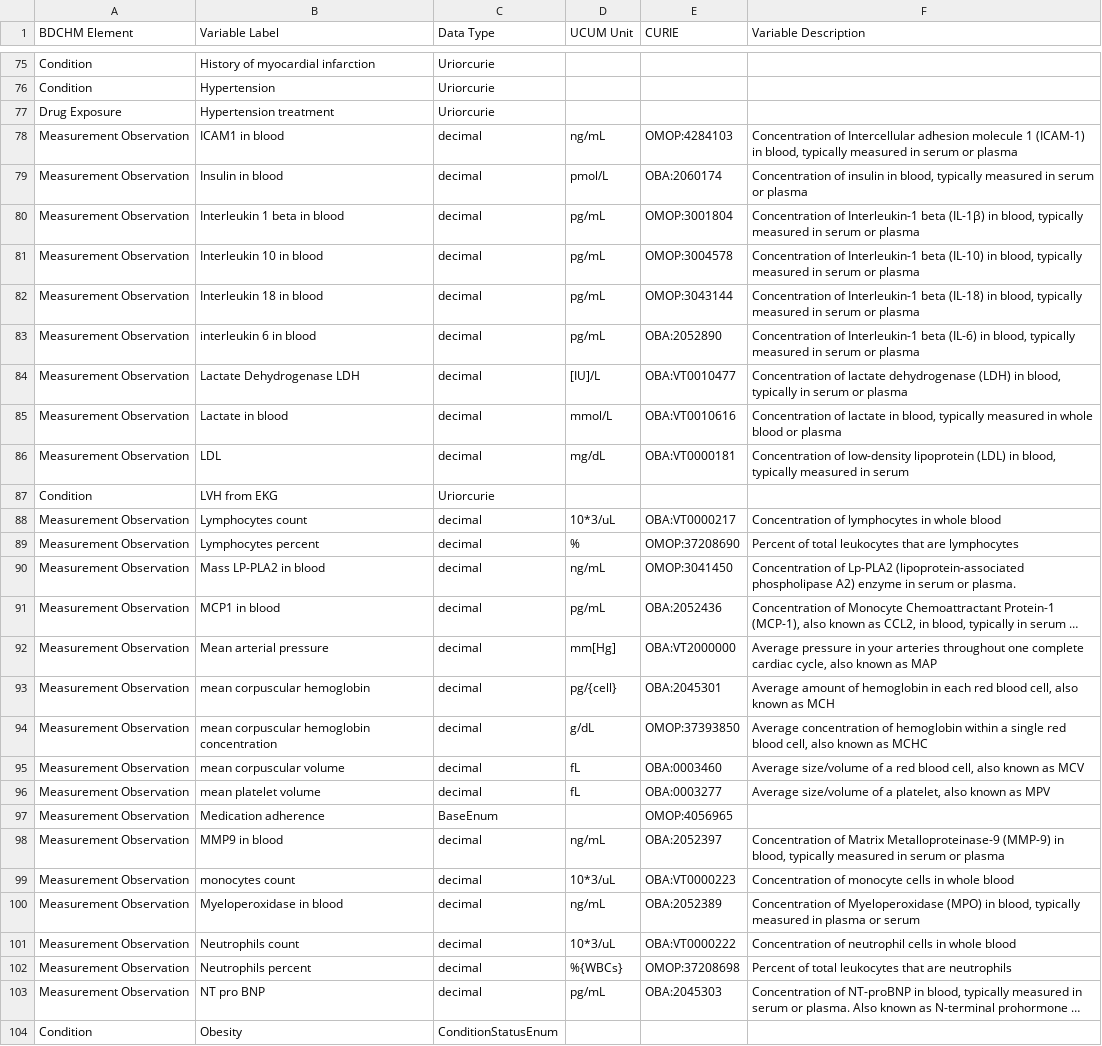
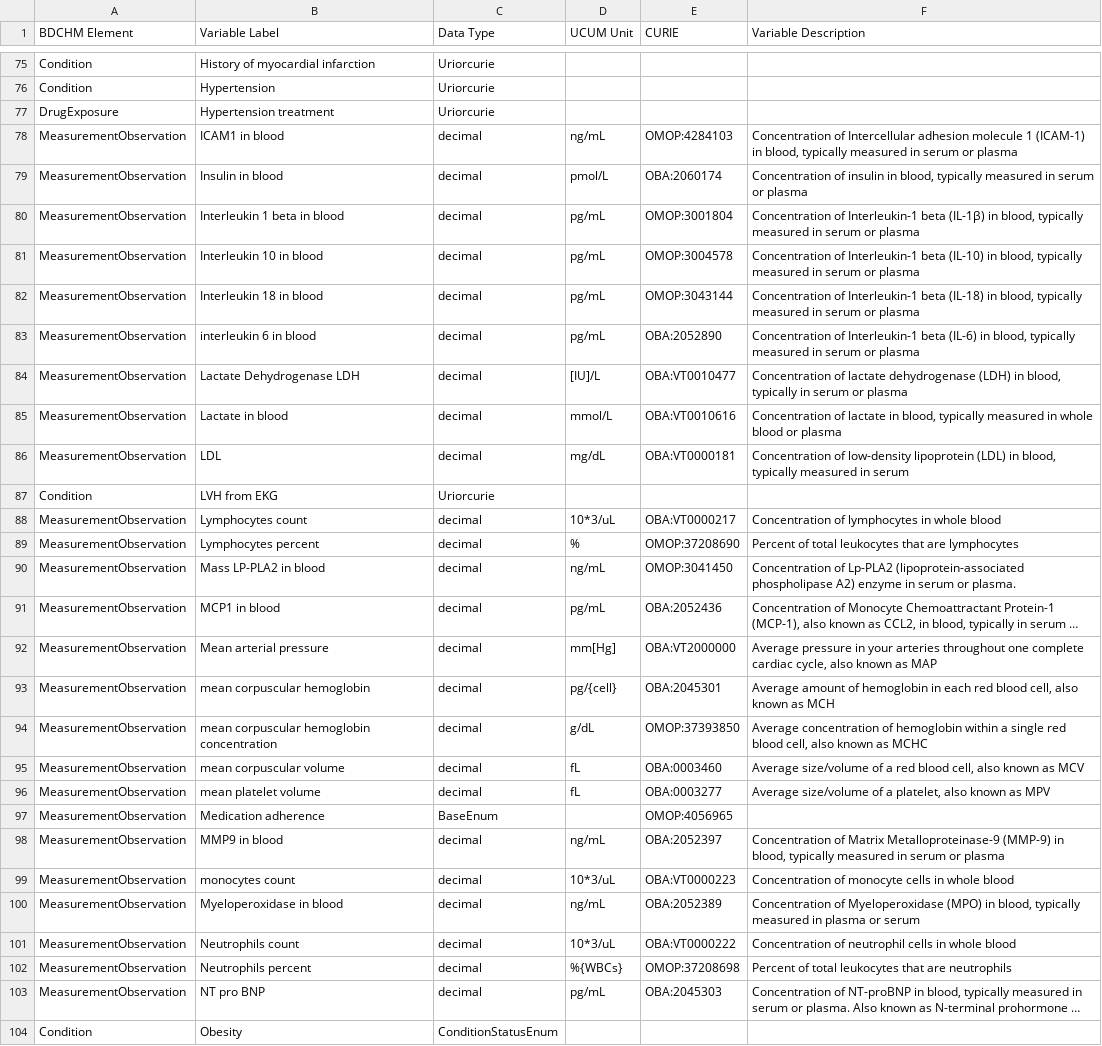
Before and after one commit to Sigfried/dynamic-model-var-docs, a TSV file: public/source_data/HV/variable-specs-S1.tsv, drawn as a sheet; only a part is shown, gaps mark what is left out; long unchanged cells end in …; the diff covers the shown part only; the diff names each change by its address in the sheet, - before the commit and + after, or states it on an @@ line.

Commit message:
Fixed stuff with BDCHM Element mismatch btn vars and model
Removed spaces from BDCHM Element in the google sheet. Updated
stuff in markdown docs

```diff
--- a/public/source_data/HV/variable-specs-S1.tsv
+++ b/public/source_data/HV/variable-specs-S1.tsv
-A77 (BDCHM Element): Drug Exposure
+A77 (BDCHM Element): DrugExposure
-A78:A86 (BDCHM Element): Measurement Observation
+A78:A86 (BDCHM Element): MeasurementObservation
-A88:A103 (BDCHM Element): Measurement Observation
+A88:A103 (BDCHM Element): MeasurementObservation
```
Also changed, not shown: 96 edited cells elsewhere in this file, 3 other files.
